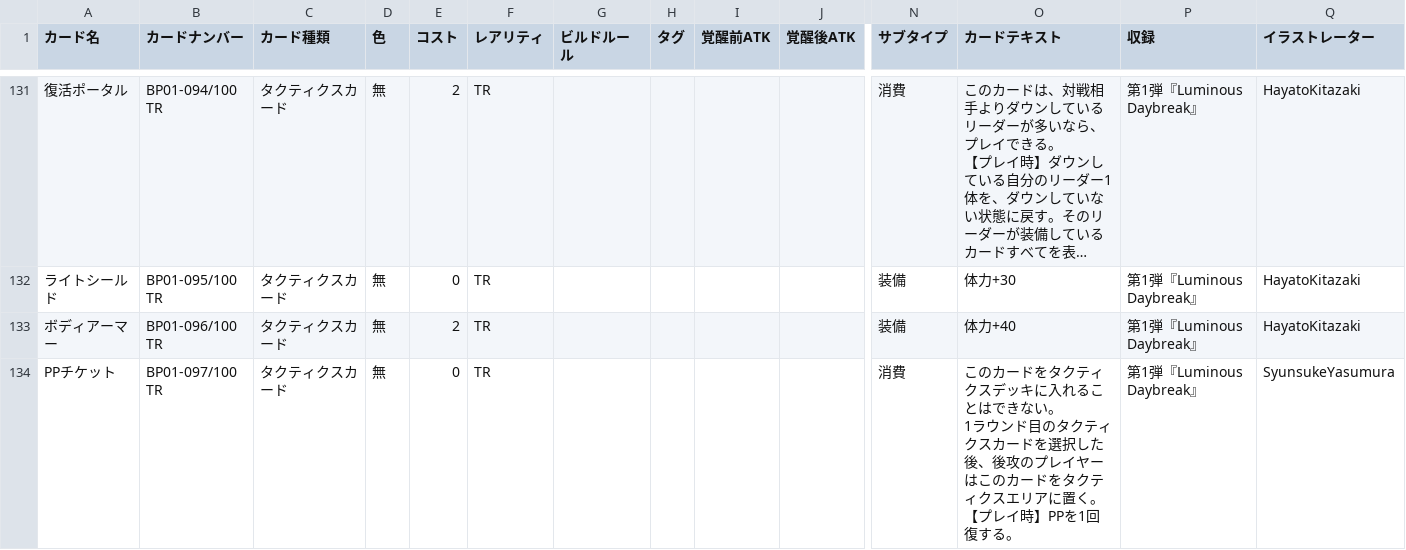
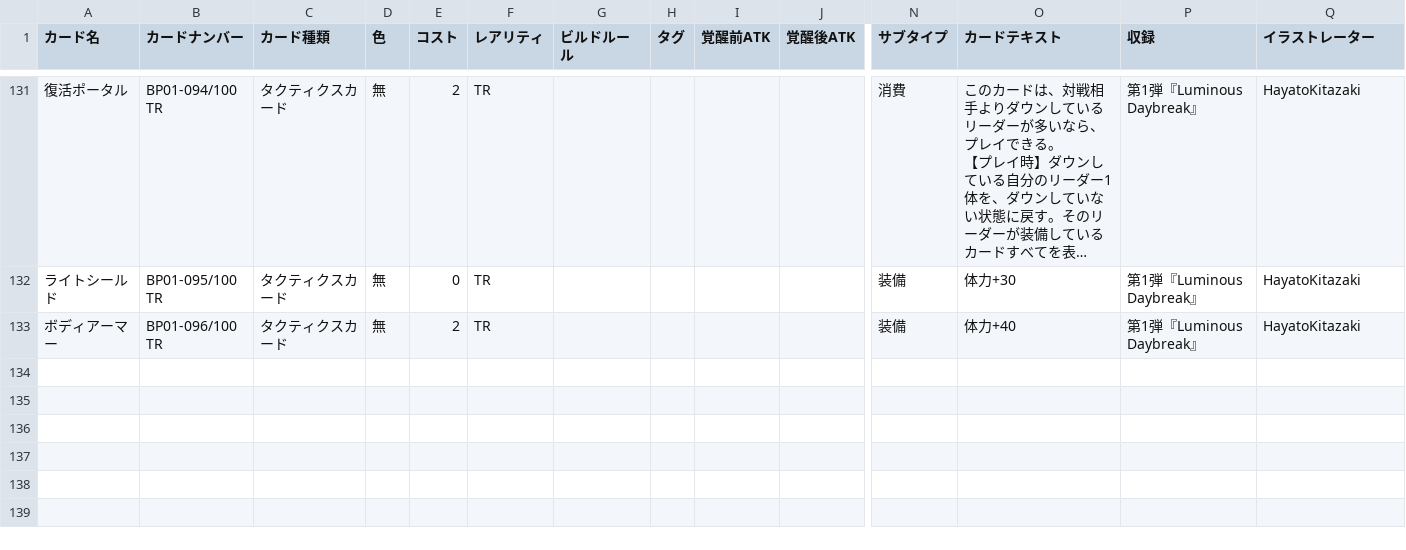
Before and after one commit to ma3pyon-commits/XrossStarsDeck, a CSV file: cardlist.csv, drawn as a sheet; only a part is shown, gaps mark what is left out; long unchanged cells end in …; rows hold the shown columns only; ↵ is a line break in a cell; the diff names each change by its address in the sheet, - before the commit and + after, or states it on an @@ line.

Commit message:
Update cardlist.csv

```diff
--- a/cardlist.csv
+++ b/cardlist.csv
-row 134: PPチケット | BP01-097/100 TR | タクティクスカード | 無 | 0 | TR |  |  |  |  | 消費 | このカードをタクティクスデッキに入れることはできない。 ↵ 1ラウンド目のタクティクスカードを選択した後、後攻のプレイヤーはこのカードをタクティクスエリアに置く。 ↵ 【プレイ時】PPを1回復する。 | 第1弾『Luminous Daybreak』 | SyunsukeYasumura
```
